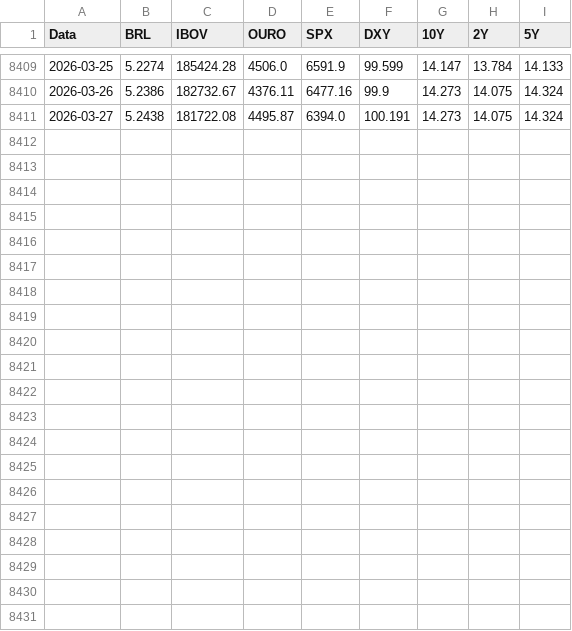
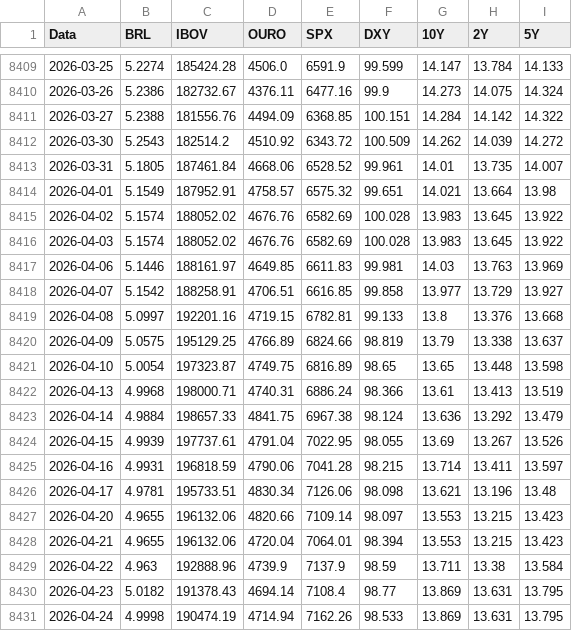
Before and after one commit to mm-credito-far/mm_dashboard, a CSV file: dados.csv, drawn as a sheet; only a part is shown, gaps mark what is left out.

Commit message:
Add files via upload

```diff
--- a/dados.csv
+++ b/dados.csv
@@ -8410,2 +8410,22 @@
 2026-03-26,5.2386,182732.67,4376.11,6477.16,99.9,14.273,14.075,14.324
-2026-03-27,5.2438,181722.08,4495.87,6394.0,100.191,14.273,14.075,14.324
+2026-03-27,5.2388,181556.76,4494.09,6368.85,100.151,14.284,14.142,14.322
+2026-03-30,5.2543,182514.2,4510.92,6343.72,100.509,14.262,14.039,14.272
+2026-03-31,5.1805,187461.84,4668.06,6528.52,99.961,14.01,13.735,14.007
+2026-04-01,5.1549,187952.91,4758.57,6575.32,99.651,14.021,13.664,13.98
+2026-04-02,5.1574,188052.02,4676.76,6582.69,100.028,13.983,13.645,13.922
+2026-04-03,5.1574,188052.02,4676.76,6582.69,100.028,13.983,13.645,13.922
+2026-04-06,5.1446,188161.97,4649.85,6611.83,99.981,14.03,13.763,13.969
+2026-04-07,5.1542,188258.91,4706.51,6616.85,99.858,13.977,13.729,13.927
+2026-04-08,5.0997,192201.16,4719.15,6782.81,99.133,13.8,13.376,13.668
+2026-04-09,5.0575,195129.25,4766.89,6824.66,98.819,13.79,13.338,13.637
+2026-04-10,5.0054,197323.87,4749.75,6816.89,98.65,13.65,13.448,13.598
+2026-04-13,4.9968,198000.71,4740.31,6886.24,98.366,13.61,13.413,13.519
+2026-04-14,4.9884,198657.33,4841.75,6967.38,98.124,13.636,13.292,13.479
+2026-04-15,4.9939,197737.61,4791.04,7022.95,98.055,13.69,13.267,13.526
+2026-04-16,4.9931,196818.59,4790.06,7041.28,98.215,13.714,13.411,13.597
+2026-04-17,4.9781,195733.51,4830.34,7126.06,98.098,13.621,13.196,13.48
+2026-04-20,4.9655,196132.06,4820.66,7109.14,98.097,13.553,13.215,13.423
+2026-04-21,4.9655,196132.06,4720.04,7064.01,98.394,13.553,13.215,13.423
+2026-04-22,4.963,192888.96,4739.9,7137.9,98.59,13.711,13.38,13.584
+2026-04-23,5.0182,191378.43,4694.14,7108.4,98.77,13.869,13.631,13.795
+2026-04-24,4.9998,190474.19,4714.94,7162.26,98.533,13.869,13.631,13.795
```
